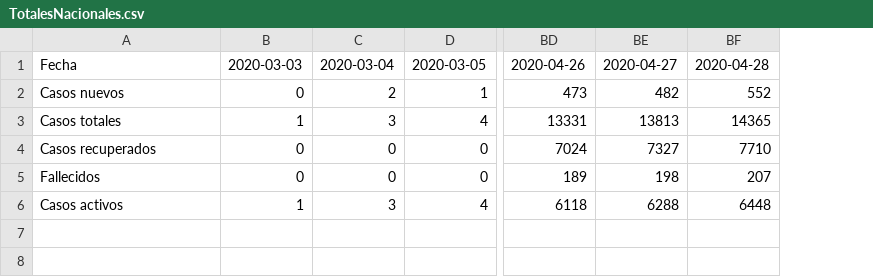
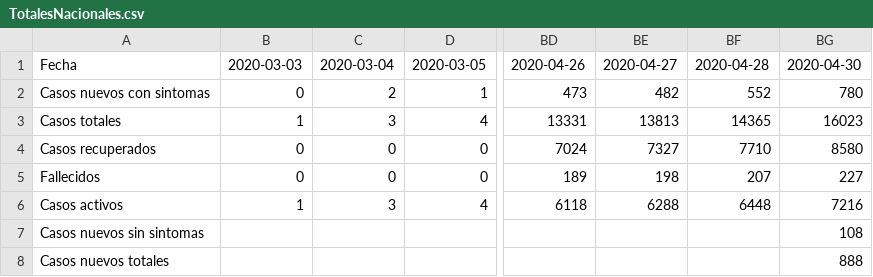
Before and after one commit to jaguridi/Datos-COVID19, a CSV file: output/producto5/TotalesNacionales.csv, drawn as a sheet; only a part is shown, gaps mark what is left out; rows hold the shown columns only; the diff names each change by its address in the sheet, - before the commit and + after, or states it on an @@ line.

```diff
--- a/output/producto5/TotalesNacionales.csv
+++ b/output/producto5/TotalesNacionales.csv
+column BG, rows 1-6: 2020-04-30 | 780 | 16023 | 8580 | 227 | 7216
-A2: Casos nuevos
+A2: Casos nuevos con sintomas
+row 7: Casos nuevos sin sintomas |  |  |  |  |  |  | 108
+row 8: Casos nuevos totales |  |  |  |  |  |  | 888
```
Also changed, not shown: output/producto5/TotalesNacionales_std.csv, 1 other file.
